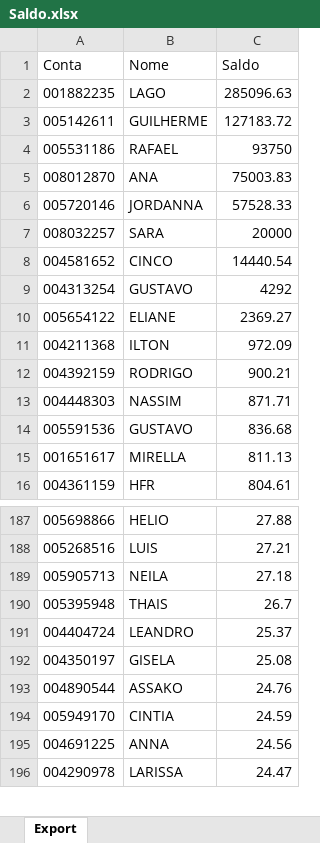
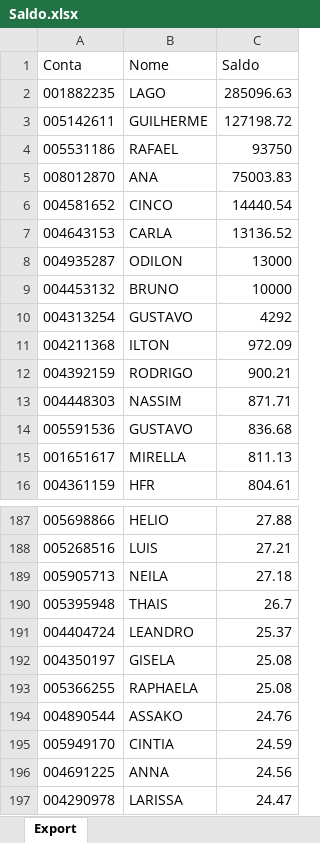
Before and after one commit to bluemetrixgit/Mesa_de_operacao, an Excel workbook: Saldo.xlsx, sheet Export, drawn as a sheet; only a part is shown, gaps mark what is left out; values as stored, in another font and other column widths than the file's, no borders; removed rows and columns are numbered as before the commit, all else as after; the diff names each change by its address in the sheet, - before the commit and + after, or states it on an @@ line.

Commit message:
Add files via upload

```diff
--- a/Saldo.xlsx (sheet Export)
+++ b/Saldo.xlsx (sheet Export)
-C3 (Saldo): 127183.72
+C3 (Saldo): 127198.72
-row 6: 005720146 | JORDANNA | 57528.33
-row 7: 008032257 | SARA | 20000
+row 7: 004643153 | CARLA | 13136.52
+row 8: 004935287 | ODILON | 13000
+row 9: 004453132 | BRUNO | 10000
-row 10: 005654122 | ELIANE | 2369.27
+row 193: 005366255 | RAPHAELA | 25.08
```
